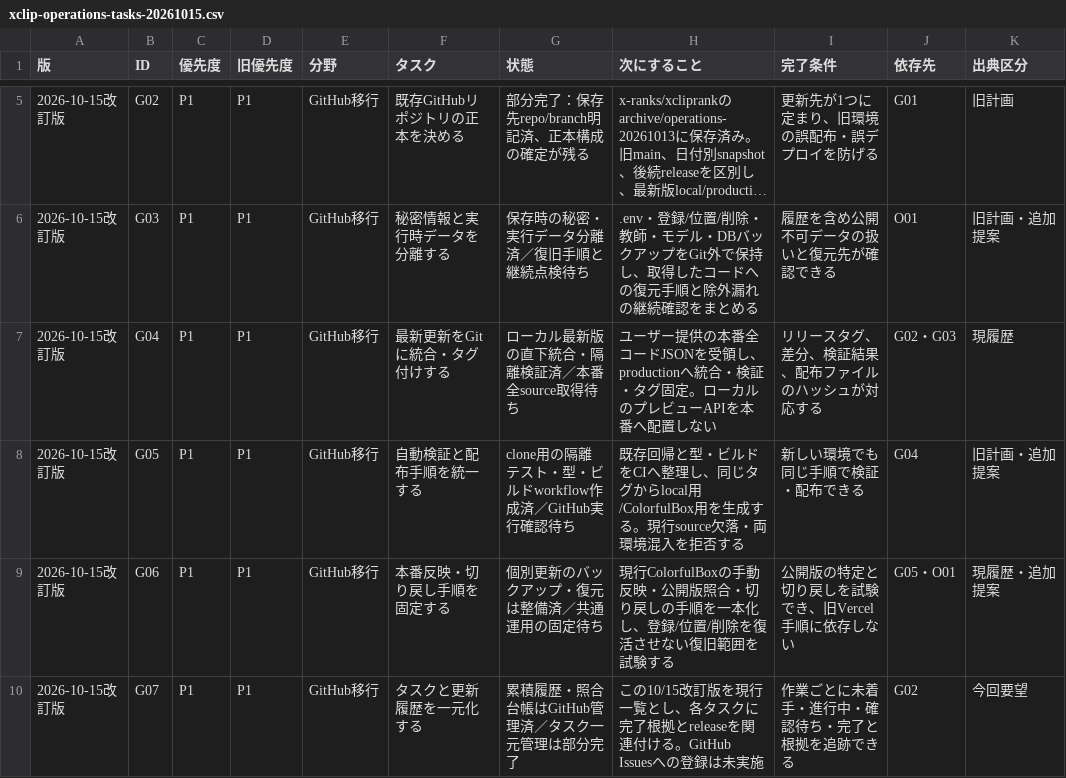
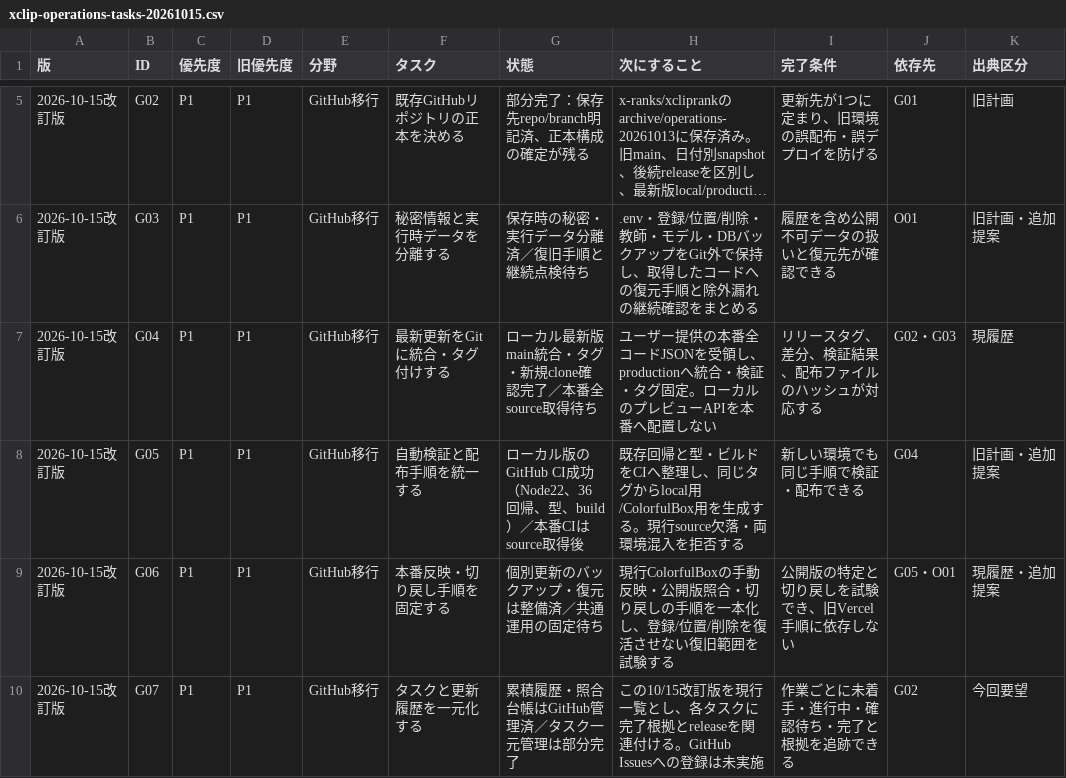
Before and after one commit to x-ranks/xcliprank, a CSV file: docs/xclip-operations-tasks-20261015.csv, drawn as a sheet; only a part is shown, gaps mark what is left out; long unchanged cells end in …; the diff names each change by its address in the sheet, - before the commit and + after, or states it on an @@ line.

```diff
--- a/docs/xclip-operations-tasks-20261015.csv
+++ b/docs/xclip-operations-tasks-20261015.csv
-G7 (状態): ローカル最新版の直下統合・隔離検証済／本番全source取得待ち
+G7 (状態): ローカル最新版main統合・タグ・新規clone確認完了／本番全source取得待ち
-G8 (状態): clone用の隔離テスト・型・ビルドworkflow作成済／GitHub実行確認待ち
+G8 (状態): ローカル版のGitHub CI成功（Node22、36回帰、型、build）／本番CIはsource取得後
```
Also changed, not shown: 14 other files.
